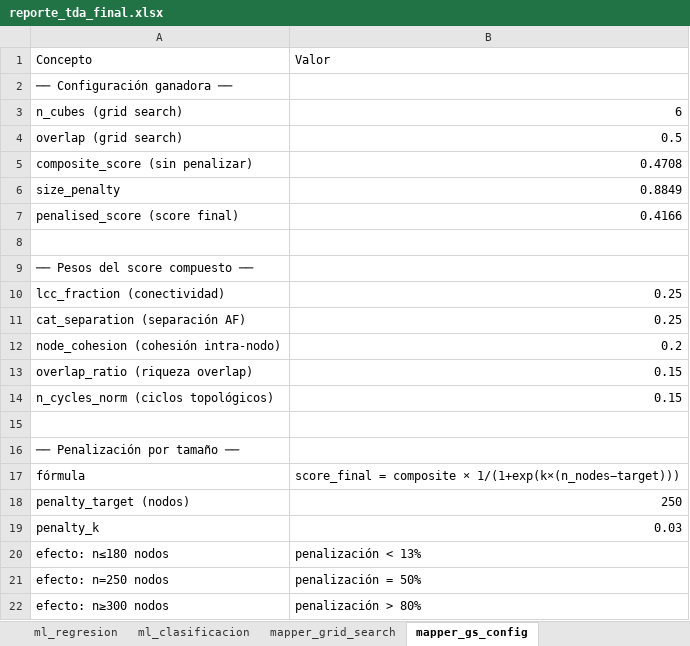
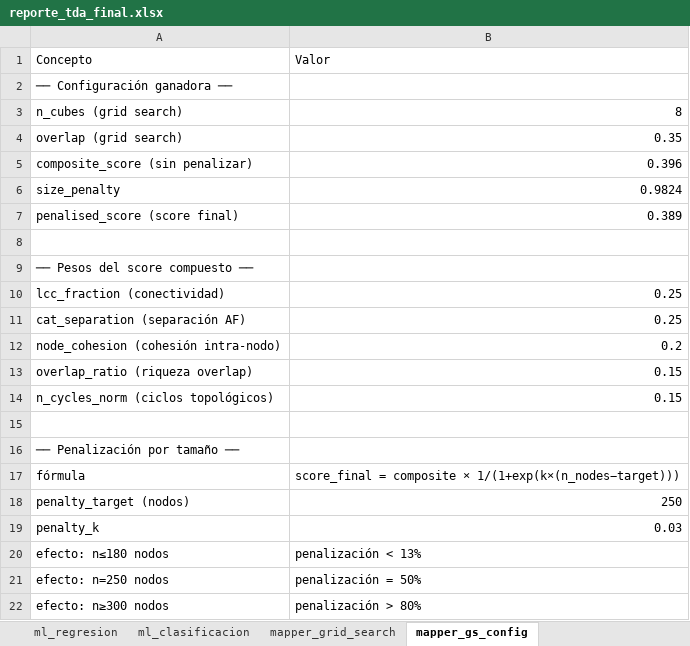
Before and after one commit to hjv-tssrct12/reto_topolog-a-eq2, an Excel workbook: pipeline_mapper/outputs/reporte_tda_final.xlsx, sheet mapper_gs_config, drawn as a sheet; values as stored, in another font and other column widths than the file's, no borders; the diff names each change by its address in the sheet, - before the commit and + after, or states it on an @@ line.

Commit message:
Aumento de configuraciones para Mapper

```diff
--- a/pipeline_mapper/outputs/reporte_tda_final.xlsx (sheet mapper_gs_config)
+++ b/pipeline_mapper/outputs/reporte_tda_final.xlsx (sheet mapper_gs_config)
-B3: 6
+B3: 8
-B4: 0.5
+B4: 0.35
-B5: 0.4708
+B5: 0.396
-B6: 0.8849
+B6: 0.9824
-B7: 0.4166
+B7: 0.389
```
Also changed, not shown: sheet nodos_estadisticas, sheet estabilidad_bootstrap, sheet mapper_grid_search, sheet barrido_multiescala, sheet ml_clasificacion, sheet interpretacion_clinica, 3 more sheets, 14 other files.
